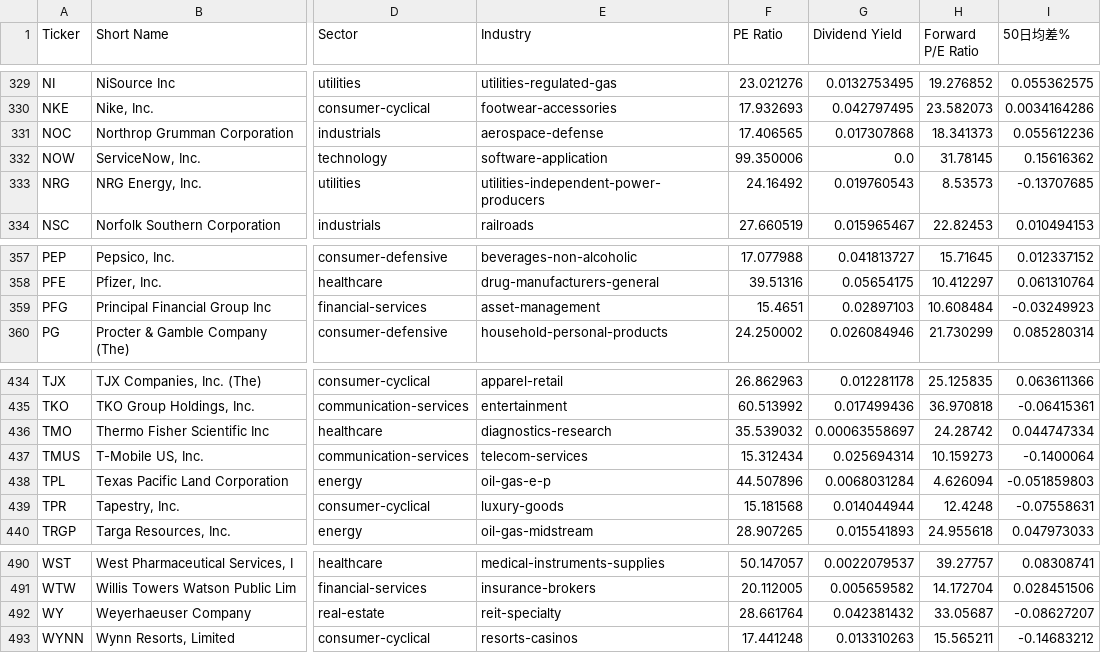
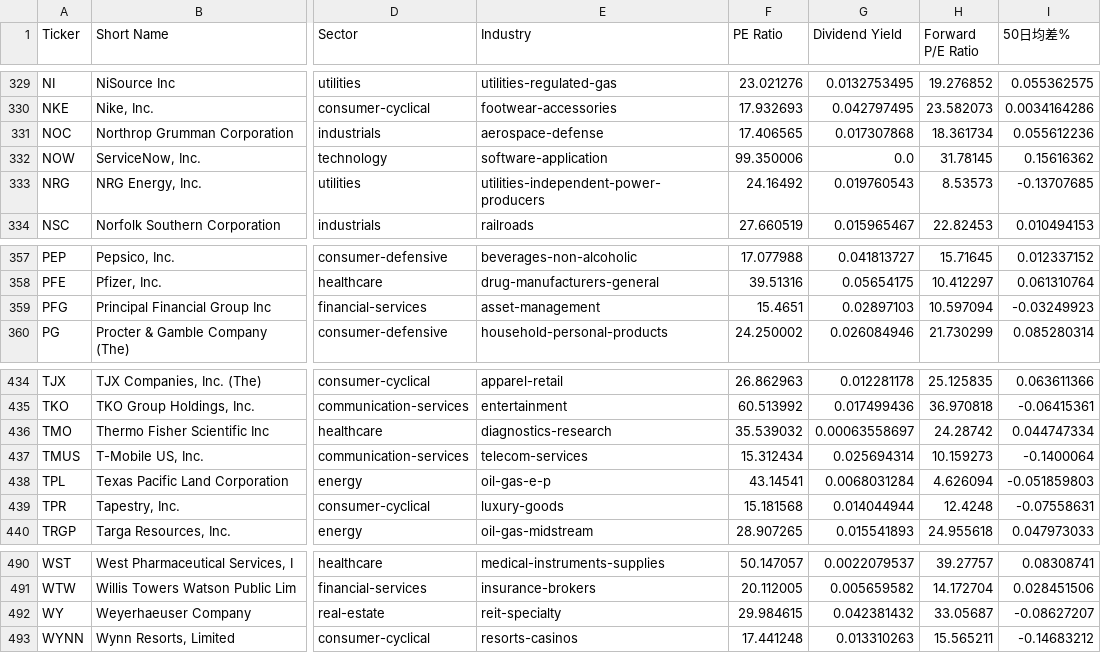
Before and after one commit to chenyicheng2008/sp500-OHLC, a CSV file: data/weekly_reutin/SP550_memory_combined.csv, drawn as a sheet; only a part is shown, gaps mark what is left out; the diff names each change by its address in the sheet, - before the commit and + after, or states it on an @@ line.

```diff
--- a/data/weekly_reutin/SP550_memory_combined.csv
+++ b/data/weekly_reutin/SP550_memory_combined.csv
-H331 (Forward P/E Ratio): 18.341373
+H331 (Forward P/E Ratio): 18.361734
-H359 (Forward P/E Ratio): 10.608484
+H359 (Forward P/E Ratio): 10.597094
-F438 (PE Ratio): 44.507896
+F438 (PE Ratio): 43.14541
-F492 (PE Ratio): 28.661764
+F492 (PE Ratio): 29.984615
```
Also changed, not shown: data/weekly_reutin/Memory_ohlc.csv, data/weekly_reutin/sp500_stocks.csv, 1 other file.
